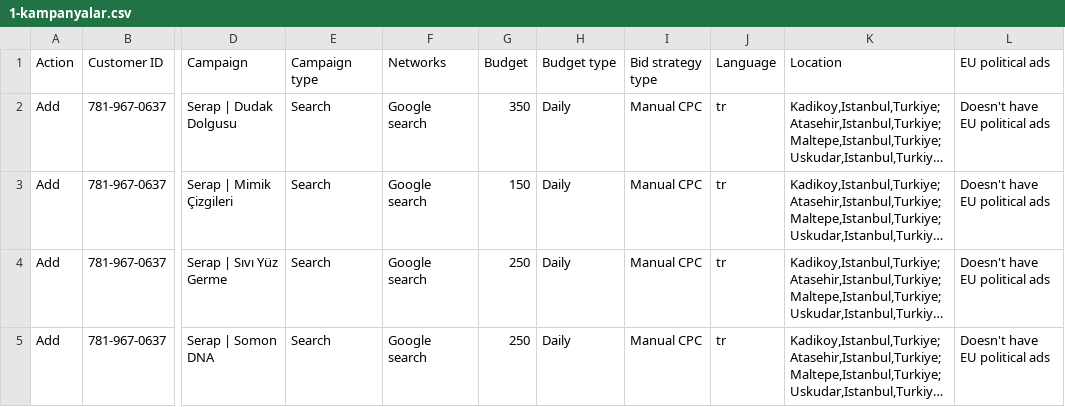
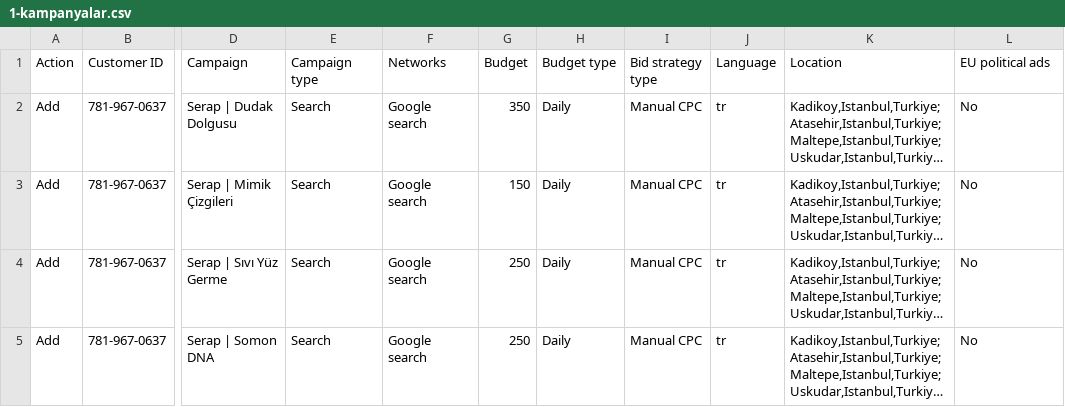
Before and after one commit to yakupudul/dijitaloperation, a CSV file: serap-ads-2026-11-18/1-kampanyalar.csv, drawn as a sheet; only a part is shown, gaps mark what is left out; long unchanged cells end in …; the diff names each change by its address in the sheet, - before the commit and + after, or states it on an @@ line.

```diff
--- a/serap-ads-2026-11-18/1-kampanyalar.csv
+++ b/serap-ads-2026-11-18/1-kampanyalar.csv
-L2:L5 (EU political ads): Doesn't have EU political ads
+L2:L5 (EU political ads): No
```
